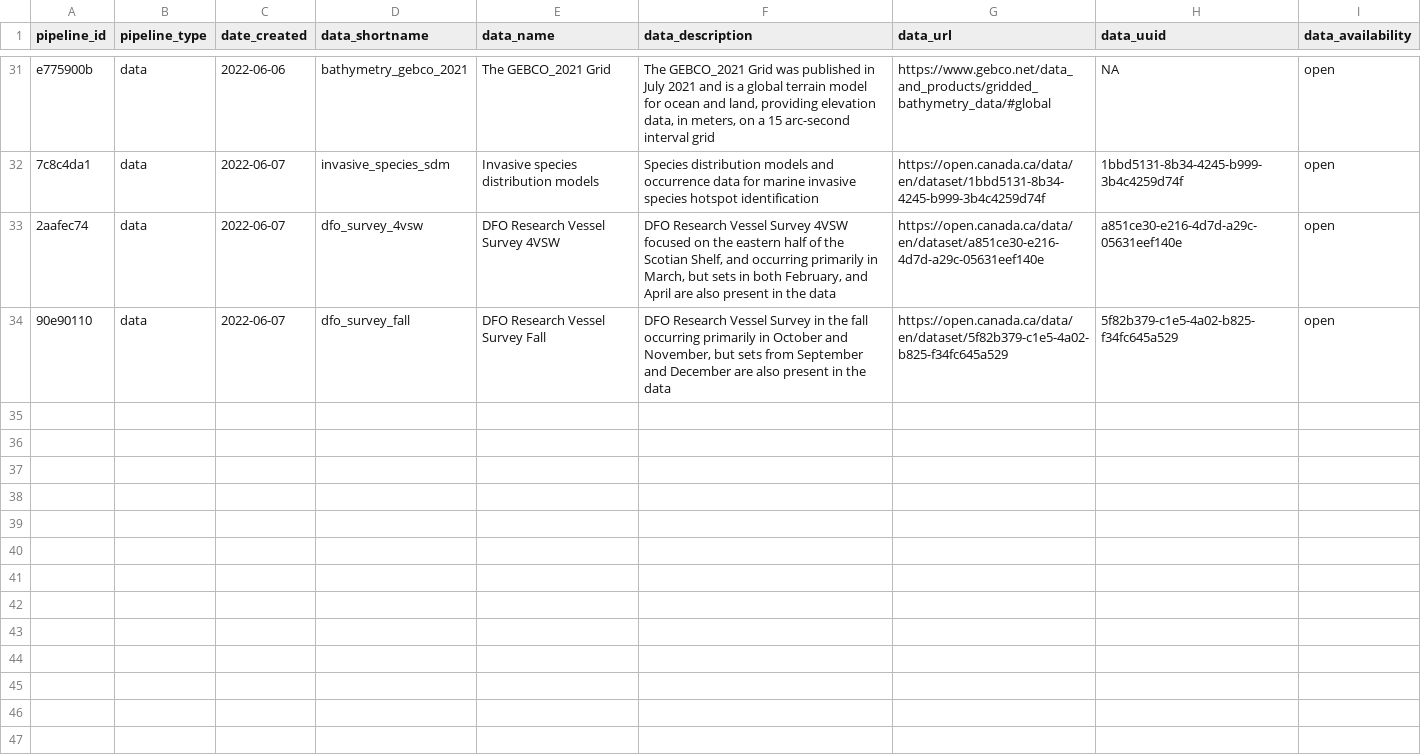
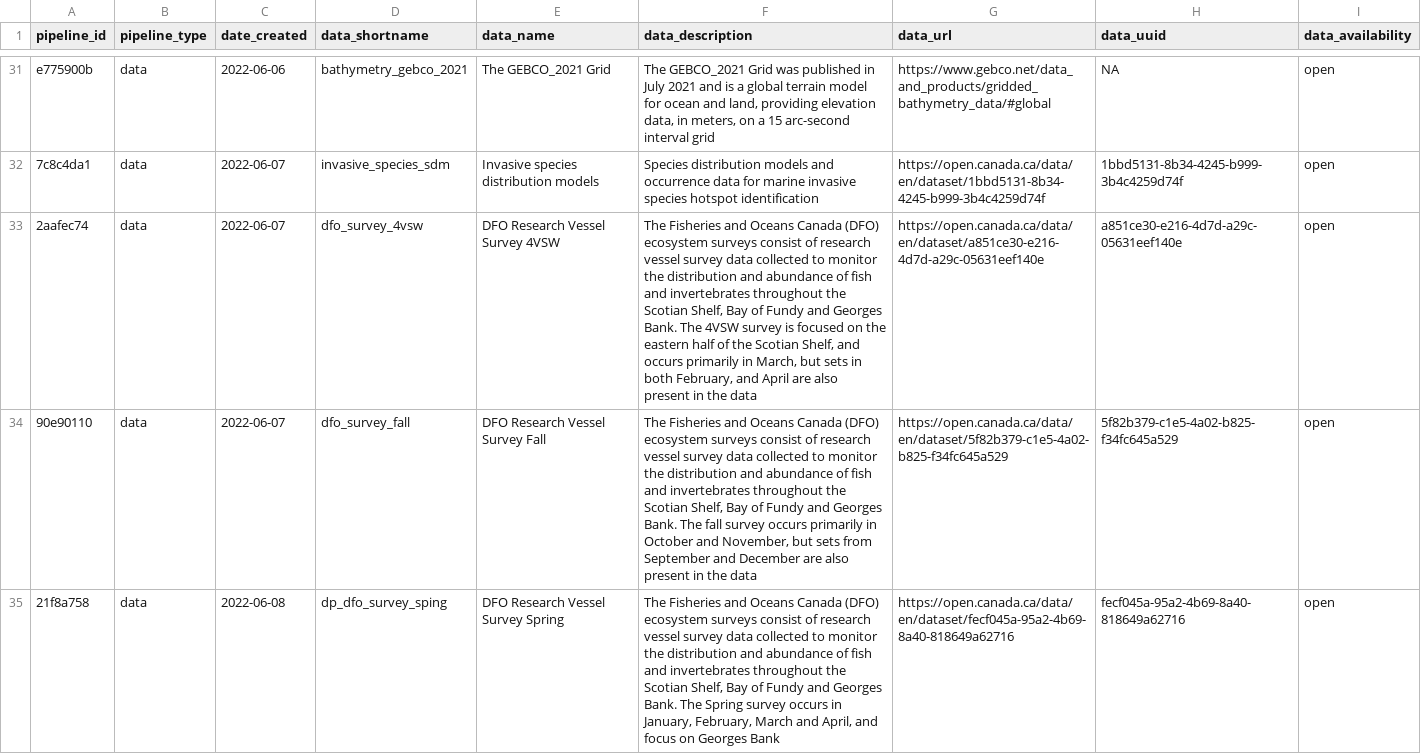
Before and after one commit to Ecosystem-Assessments/pipedat, a CSV file: inst/extdata/pipeline.csv, drawn as a sheet; only a part is shown, gaps mark what is left out; the diff names each change by its address in the sheet, - before the commit and + after, or states it on an @@ line.

Commit message:
spring survey

```diff
--- a/inst/extdata/pipeline.csv
+++ b/inst/extdata/pipeline.csv
-F33 (data_description): DFO Research Vessel Survey 4VSW focused on the eastern half of the Scotian Shelf, and occurring primarily in…
+F33 (data_description): The Fisheries and Oceans Canada (DFO) ecosystem surveys consist of research vessel survey data collected to monitor the distribution and abundance of fish and invertebrates throughout the Scotian Shelf, Bay of Fundy and Georges Bank. The 4VSW survey is focused on the eastern half of the Scotian Shelf, and occurs primarily in…
-F34 (data_description): DFO Research Vessel Survey in the fall occurring primarily in…
+F34 (data_description): The Fisheries and Oceans Canada (DFO) ecosystem surveys consist of research vessel survey data collected to monitor the distribution and abundance of fish and invertebrates throughout the Scotian Shelf, Bay of Fundy and Georges Bank. The fall survey occurs primarily in…
+row 35: 21f8a758 | data | 2022-06-08 | dp_dfo_survey_sping | DFO Research Vessel Survey Spring | The Fisheries and Oceans Canada (DFO) ecosystem surveys consist of research vessel survey data collected to monitor the distribution and abundance of fish and invertebrates throughout the Scotian Shelf, Bay of Fundy and Georges Bank. The Spring survey occurs in January, February, March and April, and focus on Georges Bank | https://open.canada.ca/data/en/dataset/fecf045a-95a2-4b69-8a40-818649a62716 | fecf045a-95a2-4b69-8a40-818649a62716 | open
```
Also changed, not shown: inst/extdata/files_clean.csv, inst/extdata/files_raw.csv, 6 other files.
